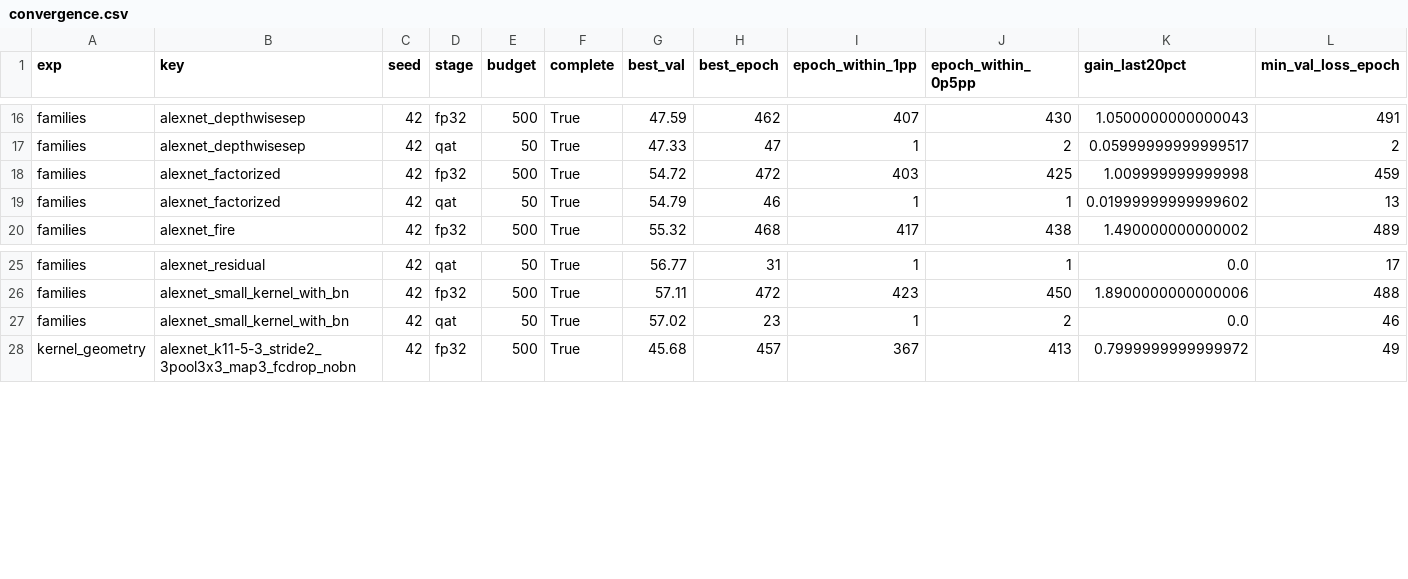
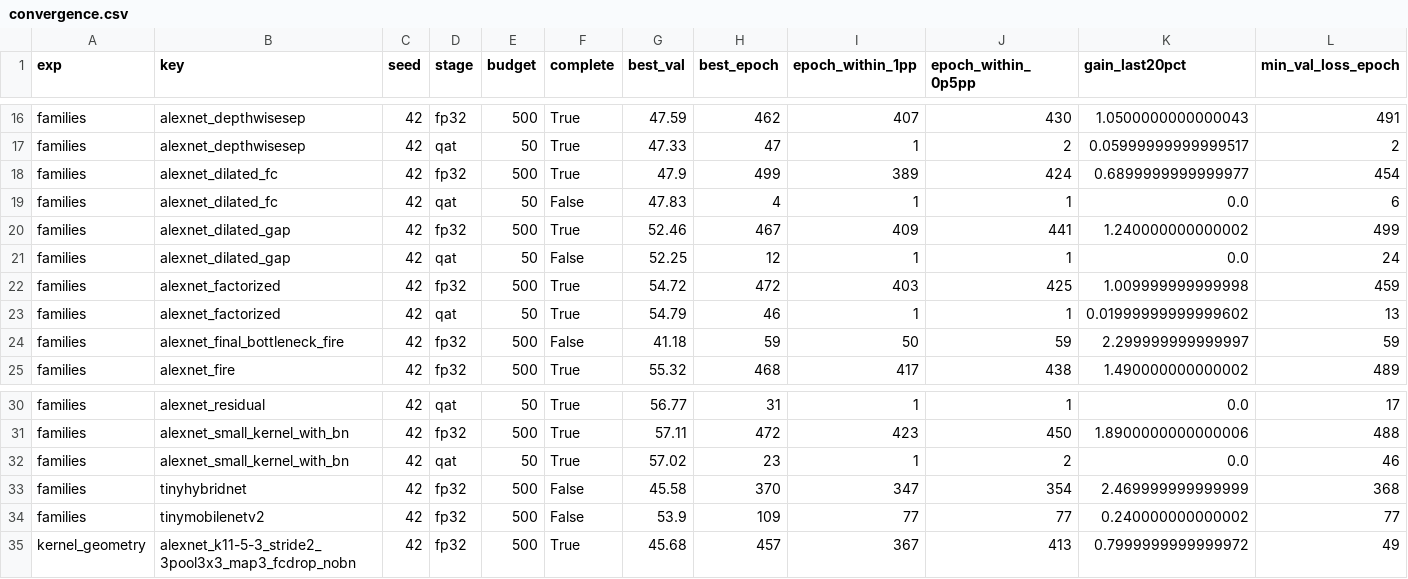
Before and after one commit to RafaelSdeS/dnn_study, a CSV file: results/phase_11_geometry_analysis/convergence.csv, drawn as a sheet; only a part is shown, gaps mark what is left out; rows hold the shown columns only; the diff names each change by its address in the sheet, - before the commit and + after, or states it on an @@ line.

```diff
--- a/results/phase_11_geometry_analysis/convergence.csv
+++ b/results/phase_11_geometry_analysis/convergence.csv
+row 18: families | alexnet_dilated_fc | 42 | fp32 | 500 | True | 47.9 | 499 | 389 | 424 | 0.6899999999999977 | 454
+row 19: families | alexnet_dilated_fc | 42 | qat | 50 | False | 47.83 | 4 | 1 | 1 | 0.0 | 6
+row 20: families | alexnet_dilated_gap | 42 | fp32 | 500 | True | 52.46 | 467 | 409 | 441 | 1.240000000000002 | 499
+row 21: families | alexnet_dilated_gap | 42 | qat | 50 | False | 52.25 | 12 | 1 | 1 | 0.0 | 24
+row 24: families | alexnet_final_bottleneck_fire | 42 | fp32 | 500 | False | 41.18 | 59 | 50 | 59 | 2.299999999999997 | 59
+row 33: families | tinyhybridnet | 42 | fp32 | 500 | False | 45.58 | 370 | 347 | 354 | 2.469999999999999 | 368
+row 34: families | tinymobilenetv2 | 42 | fp32 | 500 | False | 53.9 | 109 | 77 | 77 | 0.240000000000002 | 77
```
Also changed, not shown: results/phase_11_geometry_analysis/design_status.csv, results/phase_11_geometry_analysis/factor_effects.csv, 15 other files.
